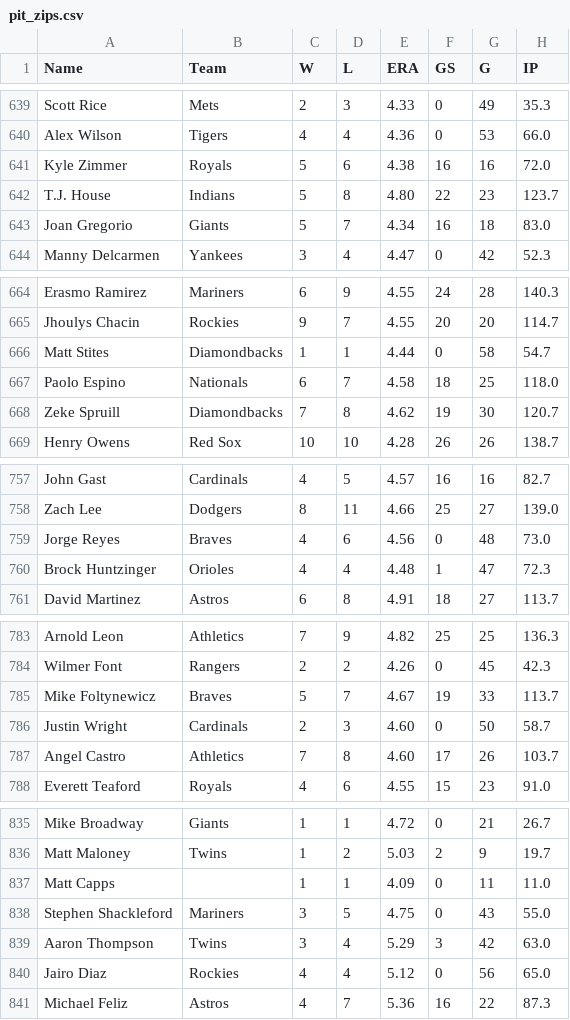
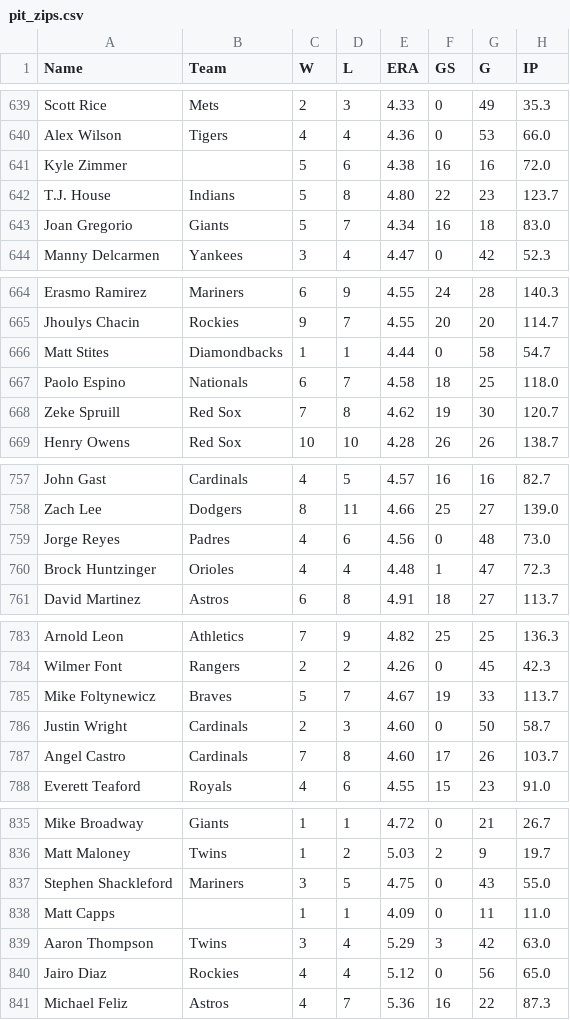
Before and after one commit to jthomm/fuzzy-octo-ninja, a CSV file: pit_zips/pit_zips.csv, drawn as a sheet; only a part is shown, gaps mark what is left out; the diff covers the shown part only; the diff names each change by its address in the sheet, - before the commit and + after, or states it on an @@ line.

```diff
--- a/pit_zips/pit_zips.csv
+++ b/pit_zips/pit_zips.csv
-B641 (Team): Royals
+B641 (Team): (empty)
-B668 (Team): Diamondbacks
+B668 (Team): Red Sox
-B759 (Team): Braves
+B759 (Team): Padres
-B787 (Team): Athletics
+B787 (Team): Cardinals
@@ row 838 moved to row 837: Stephen Shackleford @@
```
Also changed, not shown: 1 removed row, 12 moved rows and 8 edited cells elsewhere in this file, bat_fgdc/bat_fgdc.csv, bat_razz/bat_razz.csv, 10 other files.
